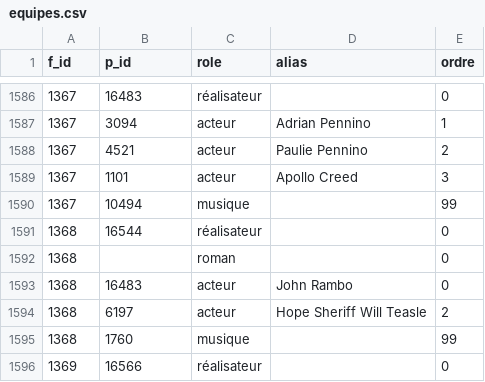
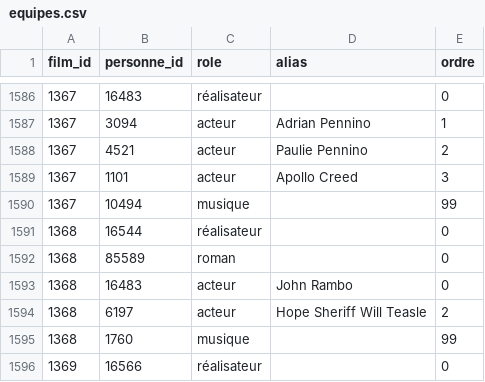
Before and after one commit to medina474/r5a10, a CSV file: data/cinema/equipes.csv, drawn as a sheet; only a part is shown, gaps mark what is left out; the diff names each change by its address in the sheet, - before the commit and + after, or states it on an @@ line.

```diff
--- a/data/cinema/equipes.csv
+++ b/data/cinema/equipes.csv
-A1: f_id
+A1: film_id
-B1: p_id
+B1: personne_id
-B1592 (personne_id): (empty)
+B1592 (personne_id): 85589
```
Also changed, not shown: data/cinema/personnes.csv.
